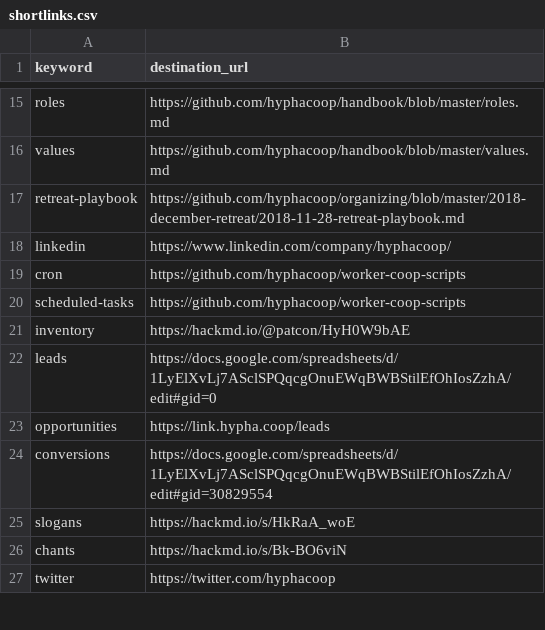
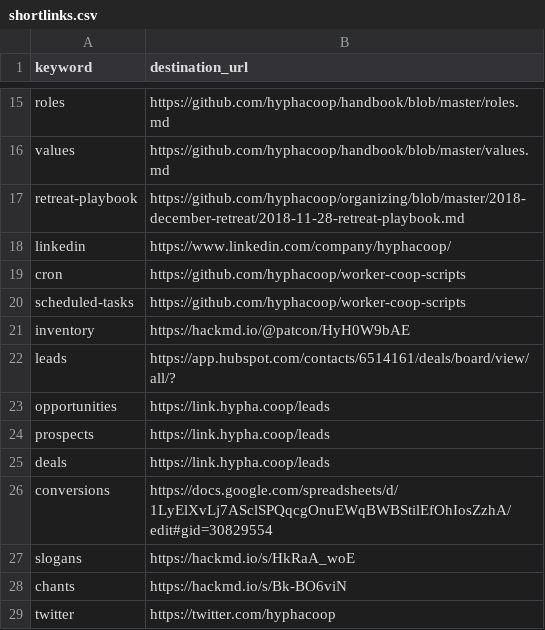
Before and after one commit to uditvira/shortlinks, a CSV file: shortlinks.csv, drawn as a sheet; only a part is shown, gaps mark what is left out.

Commit message:
Updated /leads to point to HubSpot. Added so pseudonyms.

```diff
--- a/shortlinks.csv
+++ b/shortlinks.csv
@@ -21,4 +21,6 @@ scheduled-tasks,https://github.com/hyphacoop/worker-coop-scripts
 inventory,https://hackmd.io/@patcon/HyH0W9bAE
-leads,https://docs.google.com/spreadsheets/d/1LyElXvLj7ASclSPQqcgOnuEWqBWBStilEfOhIosZzhA/edit#gid=0
+leads,https://app.hubspot.com/contacts/6514161/deals/board/view/all/?
 opportunities,https://link.hypha.coop/leads
+prospects,https://link.hypha.coop/leads
+deals,https://link.hypha.coop/leads
 conversions,https://docs.google.com/spreadsheets/d/1LyElXvLj7ASclSPQqcgOnuEWqBWBStilEfOhIosZzhA/edit#gid=30829554
```
